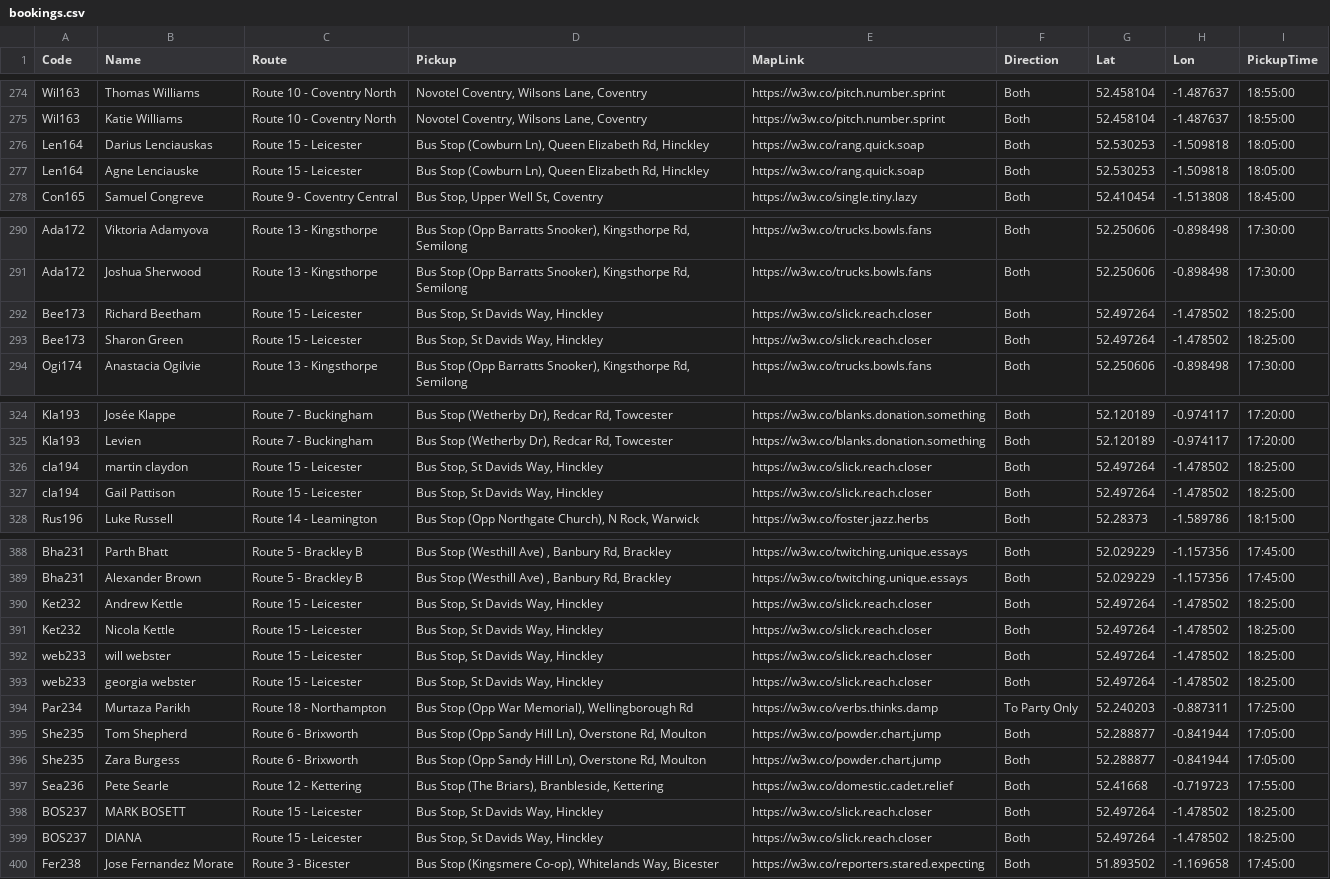
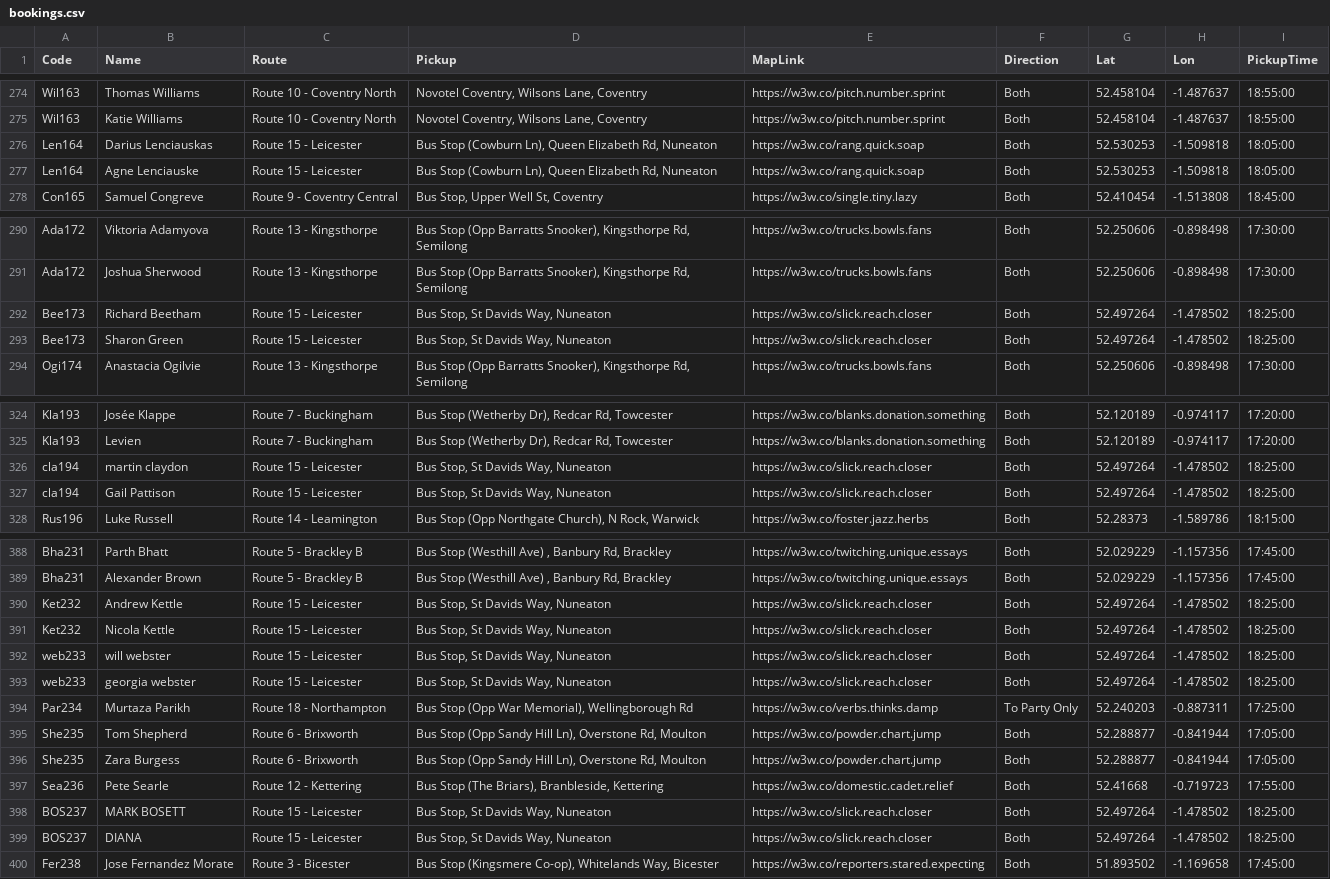
Before and after one commit to daleowatkins/MercedesTransport, a CSV file: bookings.csv, drawn as a sheet; only a part is shown, gaps mark what is left out; the diff covers the shown part only.

```diff
--- a/bookings.csv
+++ b/bookings.csv
@@ -275,4 +275,4 @@ Wil163,Thomas Williams,Route 10 - Coventry North,"Novotel Coventry, Wilsons Lane
 Wil163,Katie Williams,Route 10 - Coventry North,"Novotel Coventry, Wilsons Lane, Coventry",https://w3w.co/pitch.number.sprint,Both,52.458104,-1.487637,18:55:00
-Len164,Darius Lenciauskas,Route 15 - Leicester,"Bus Stop (Cowburn Ln), Queen Elizabeth Rd, Hinckley",https://w3w.co/rang.quick.soap,Both,52.530253,-1.509818,18:05:00
-Len164,Agne Lenciauske,Route 15 - Leicester,"Bus Stop (Cowburn Ln), Queen Elizabeth Rd, Hinckley",https://w3w.co/rang.quick.soap,Both,52.530253,-1.509818,18:05:00
+Len164,Darius Lenciauskas,Route 15 - Leicester,"Bus Stop (Cowburn Ln), Queen Elizabeth Rd, Nuneaton",https://w3w.co/rang.quick.soap,Both,52.530253,-1.509818,18:05:00
+Len164,Agne Lenciauske,Route 15 - Leicester,"Bus Stop (Cowburn Ln), Queen Elizabeth Rd, Nuneaton",https://w3w.co/rang.quick.soap,Both,52.530253,-1.509818,18:05:00
 Con165,Samuel Congreve,Route 9 - Coventry Central,"Bus Stop, Upper Well St, Coventry",https://w3w.co/single.tiny.lazy,Both,52.410454,-1.513808,18:45:00
@@ -291,4 +291,4 @@ Ada172,Viktoria Adamyova,Route 13 - Kingsthorpe,"Bus Stop (Opp Barratts Snooker)
 Ada172,Joshua Sherwood,Route 13 - Kingsthorpe,"Bus Stop (Opp Barratts Snooker), Kingsthorpe Rd, Semilong",https://w3w.co/trucks.bowls.fans,Both,52.250606,-0.898498,17:30:00
-Bee173,Richard Beetham,Route 15 - Leicester,"Bus Stop, St Davids Way, Hinckley",https://w3w.co/slick.reach.closer,Both,52.497264,-1.478502,18:25:00
-Bee173,Sharon Green,Route 15 - Leicester,"Bus Stop, St Davids Way, Hinckley",https://w3w.co/slick.reach.closer,Both,52.497264,-1.478502,18:25:00
+Bee173,Richard Beetham,Route 15 - Leicester,"Bus Stop, St Davids Way, Nuneaton",https://w3w.co/slick.reach.closer,Both,52.497264,-1.478502,18:25:00
+Bee173,Sharon Green,Route 15 - Leicester,"Bus Stop, St Davids Way, Nuneaton",https://w3w.co/slick.reach.closer,Both,52.497264,-1.478502,18:25:00
 Ogi174,Anastacia  Ogilvie,Route 13 - Kingsthorpe,"Bus Stop (Opp Barratts Snooker), Kingsthorpe Rd, Semilong",https://w3w.co/trucks.bowls.fans,Both,52.250606,-0.898498,17:30:00
@@ -325,4 +325,4 @@ Kla193,Josée Klappe,Route 7 - Buckingham,"Bus Stop (Wetherby Dr), Redcar Rd, To
 Kla193,Levien ,Route 7 - Buckingham,"Bus Stop (Wetherby Dr), Redcar Rd, Towcester",https://w3w.co/blanks.donation.something,Both,52.120189,-0.974117,17:20:00
-cla194,martin claydon,Route 15 - Leicester,"Bus Stop, St Davids Way, Hinckley",https://w3w.co/slick.reach.closer,Both,52.497264,-1.478502,18:25:00
-cla194,Gail Pattison,Route 15 - Leicester,"Bus Stop, St Davids Way, Hinckley",https://w3w.co/slick.reach.closer,Both,52.497264,-1.478502,18:25:00
+cla194,martin claydon,Route 15 - Leicester,"Bus Stop, St Davids Way, Nuneaton",https://w3w.co/slick.reach.closer,Both,52.497264,-1.478502,18:25:00
+cla194,Gail Pattison,Route 15 - Leicester,"Bus Stop, St Davids Way, Nuneaton",https://w3w.co/slick.reach.closer,Both,52.497264,-1.478502,18:25:00
 Rus196,Luke Russell,Route 14 - Leamington,"Bus Stop (Opp Northgate Church), N Rock, Warwick",https://w3w.co/foster.jazz.herbs,Both,52.28373,-1.589786,18:15:00
@@ -389,6 +389,6 @@ Bha231,Parth Bhatt,Route 5 - Brackley B,"Bus Stop (Westhill Ave) , Banbury Rd, B
 Bha231,Alexander Brown,Route 5 - Brackley B,"Bus Stop (Westhill Ave) , Banbury Rd, Brackley",https://w3w.co/twitching.unique.essays,Both,52.029229,-1.157356,17:45:00
-Ket232,Andrew Kettle,Route 15 - Leicester,"Bus Stop, St Davids Way, Hinckley",https://w3w.co/slick.reach.closer,Both,52.497264,-1.478502,18:25:00
-Ket232,Nicola Kettle,Route 15 - Leicester,"Bus Stop, St Davids Way, Hinckley",https://w3w.co/slick.reach.closer,Both,52.497264,-1.478502,18:25:00
-web233,will webster,Route 15 - Leicester,"Bus Stop, St Davids Way, Hinckley",https://w3w.co/slick.reach.closer,Both,52.497264,-1.478502,18:25:00
-web233,georgia webster,Route 15 - Leicester,"Bus Stop, St Davids Way, Hinckley",https://w3w.co/slick.reach.closer,Both,52.497264,-1.478502,18:25:00
+Ket232,Andrew Kettle,Route 15 - Leicester,"Bus Stop, St Davids Way, Nuneaton",https://w3w.co/slick.reach.closer,Both,52.497264,-1.478502,18:25:00
+Ket232,Nicola Kettle,Route 15 - Leicester,"Bus Stop, St Davids Way, Nuneaton",https://w3w.co/slick.reach.closer,Both,52.497264,-1.478502,18:25:00
+web233,will webster,Route 15 - Leicester,"Bus Stop, St Davids Way, Nuneaton",https://w3w.co/slick.reach.closer,Both,52.497264,-1.478502,18:25:00
+web233,georgia webster,Route 15 - Leicester,"Bus Stop, St Davids Way, Nuneaton",https://w3w.co/slick.reach.closer,Both,52.497264,-1.478502,18:25:00
 Par234,Murtaza Parikh,Route 18 - Northampton,"Bus Stop (Opp War Memorial), Wellingborough Rd",https://w3w.co/verbs.thinks.damp,To Party Only,52.240203,-0.887311,17:25:00
@@ -397,4 +397,4 @@ She235,Zara Burgess,Route 6 - Brixworth,"Bus Stop (Opp Sandy Hill Ln), Overstone
 Sea236,Pete Searle,Route 12 - Kettering,"Bus Stop (The Briars), Branbleside, Kettering",https://w3w.co/domestic.cadet.relief,Both,52.41668,-0.719723,17:55:00
-BOS237,MARK BOSETT,Route 15 - Leicester,"Bus Stop, St Davids Way, Hinckley",https://w3w.co/slick.reach.closer,Both,52.497264,-1.478502,18:25:00
-BOS237,DIANA,Route 15 - Leicester,"Bus Stop, St Davids Way, Hinckley",https://w3w.co/slick.reach.closer,Both,52.497264,-1.478502,18:25:00
+BOS237,MARK BOSETT,Route 15 - Leicester,"Bus Stop, St Davids Way, Nuneaton",https://w3w.co/slick.reach.closer,Both,52.497264,-1.478502,18:25:00
+BOS237,DIANA,Route 15 - Leicester,"Bus Stop, St Davids Way, Nuneaton",https://w3w.co/slick.reach.closer,Both,52.497264,-1.478502,18:25:00
 Fer238,Jose Fernandez Morate,Route 3 - Bicester,"Bus Stop (Kingsmere Co-op), Whitelands Way, Bicester",https://w3w.co/reporters.stared.expecting,Both,51.893502,-1.169658,17:45:00
```
Also changed, not shown: 4 added rows and 30 edited cells elsewhere in this file.
